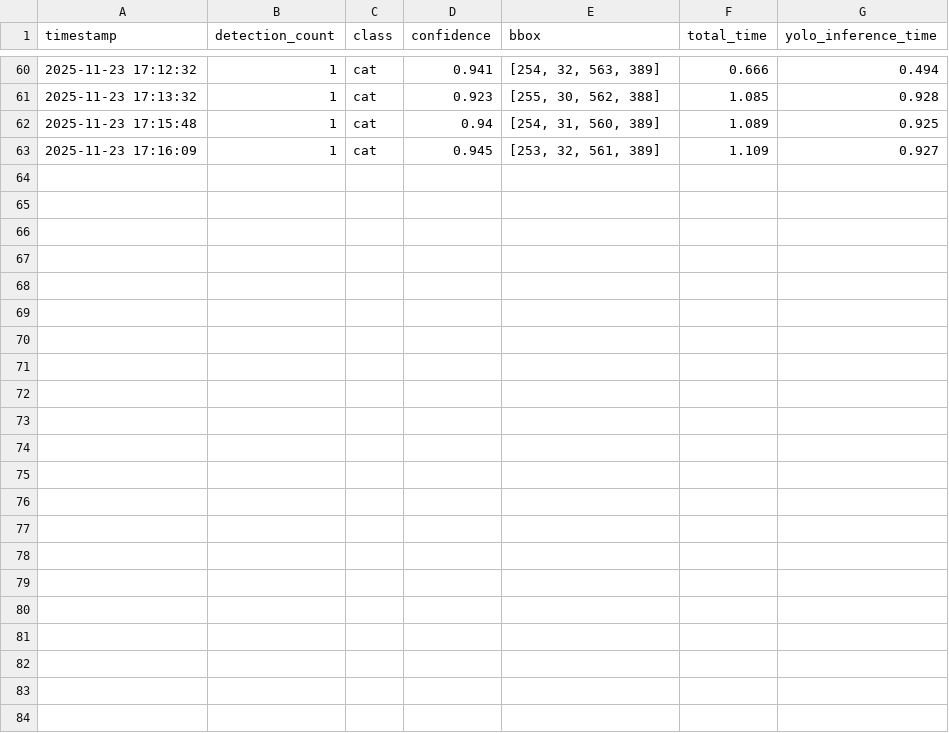
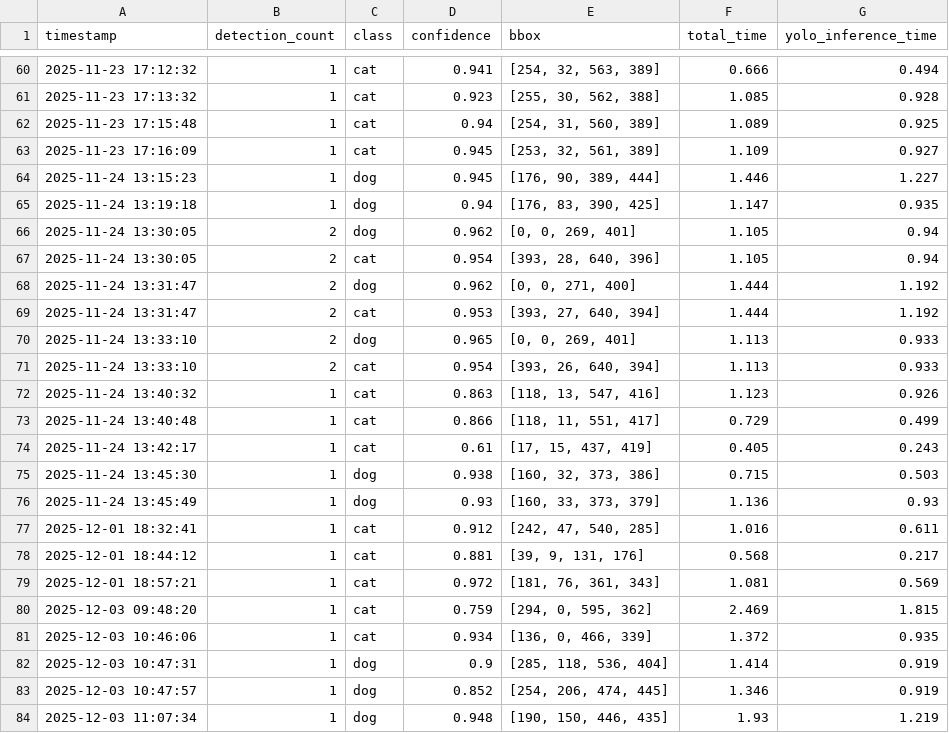
Before and after one commit to lee359/MCPproject_YOLOv8, a CSV file: detection_logs_tracked.csv, drawn as a sheet; only a part is shown, gaps mark what is left out; the diff names each change by its address in the sheet, - before the commit and + after, or states it on an @@ line.

```diff
--- a/detection_logs_tracked.csv
+++ b/detection_logs_tracked.csv
+row 64: 2025-11-24 13:15:23 | 1 | dog | 0.945 | [176, 90, 389, 444] | 1.446 | 1.227
+row 65: 2025-11-24 13:19:18 | 1 | dog | 0.94 | [176, 83, 390, 425] | 1.147 | 0.935
+row 66: 2025-11-24 13:30:05 | 2 | dog | 0.962 | [0, 0, 269, 401] | 1.105 | 0.94
+row 67: 2025-11-24 13:30:05 | 2 | cat | 0.954 | [393, 28, 640, 396] | 1.105 | 0.94
+row 68: 2025-11-24 13:31:47 | 2 | dog | 0.962 | [0, 0, 271, 400] | 1.444 | 1.192
+row 69: 2025-11-24 13:31:47 | 2 | cat | 0.953 | [393, 27, 640, 394] | 1.444 | 1.192
+row 70: 2025-11-24 13:33:10 | 2 | dog | 0.965 | [0, 0, 269, 401] | 1.113 | 0.933
+row 71: 2025-11-24 13:33:10 | 2 | cat | 0.954 | [393, 26, 640, 394] | 1.113 | 0.933
+row 72: 2025-11-24 13:40:32 | 1 | cat | 0.863 | [118, 13, 547, 416] | 1.123 | 0.926
+row 73: 2025-11-24 13:40:48 | 1 | cat | 0.866 | [118, 11, 551, 417] | 0.729 | 0.499
+row 74: 2025-11-24 13:42:17 | 1 | cat | 0.61 | [17, 15, 437, 419] | 0.405 | 0.243
+row 75: 2025-11-24 13:45:30 | 1 | dog | 0.938 | [160, 32, 373, 386] | 0.715 | 0.503
+row 76: 2025-11-24 13:45:49 | 1 | dog | 0.93 | [160, 33, 373, 379] | 1.136 | 0.93
+row 77: 2025-12-01 18:32:41 | 1 | cat | 0.912 | [242, 47, 540, 285] | 1.016 | 0.611
+row 78: 2025-12-01 18:44:12 | 1 | cat | 0.881 | [39, 9, 131, 176] | 0.568 | 0.217
+row 79: 2025-12-01 18:57:21 | 1 | cat | 0.972 | [181, 76, 361, 343] | 1.081 | 0.569
+row 80: 2025-12-03 09:48:20 | 1 | cat | 0.759 | [294, 0, 595, 362] | 2.469 | 1.815
+row 81: 2025-12-03 10:46:06 | 1 | cat | 0.934 | [136, 0, 466, 339] | 1.372 | 0.935
+row 82: 2025-12-03 10:47:31 | 1 | dog | 0.9 | [285, 118, 536, 404] | 1.414 | 0.919
+row 83: 2025-12-03 10:47:57 | 1 | dog | 0.852 | [254, 206, 474, 445] | 1.346 | 0.919
+row 84: 2025-12-03 11:07:34 | 1 | dog | 0.948 | [190, 150, 446, 435] | 1.93 | 1.219
```
Also changed, not shown: 2 other files.
